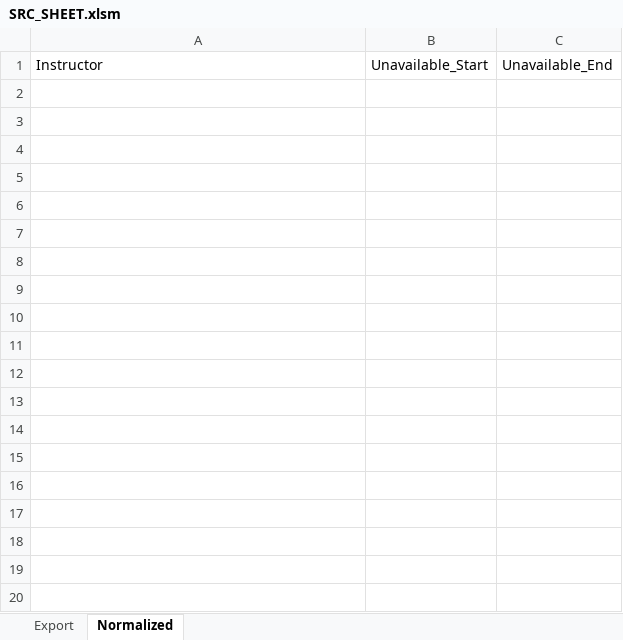
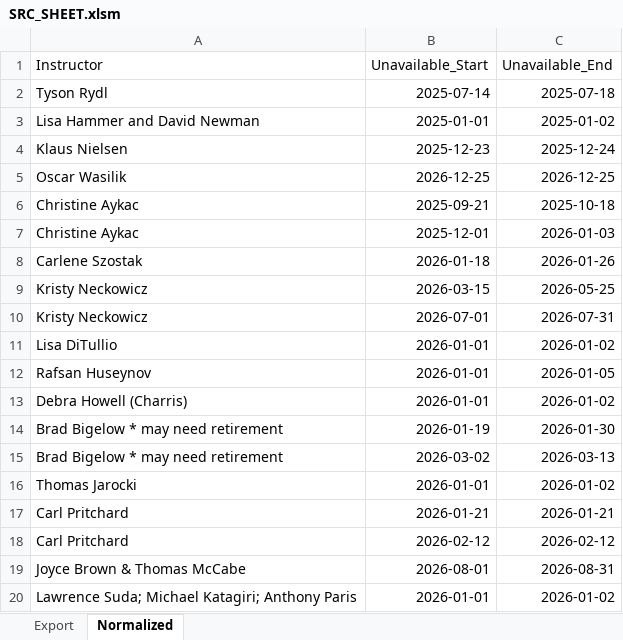
Before and after one commit to Alma-Mater/SchedulePro, an Excel workbook: Data/Draft Files/SRC_SHEET.xlsm, sheet Normalized, drawn as a sheet; only a part is shown; values as stored, in another font and other column widths than the file's, no borders; table styles not drawn; the diff covers the shown part only; the diff names each change by its address in the sheet, - before the commit and + after, or states it on an @@ line.

```diff
--- a/Data/Draft Files/SRC_SHEET.xlsm (sheet Normalized)
+++ b/Data/Draft Files/SRC_SHEET.xlsm (sheet Normalized)
+row 2: Tyson Rydl | 2025-07-14 | 2025-07-18
+row 3: Lisa Hammer and David Newman | 2025-01-01 | 2025-01-02
+row 4: Klaus Nielsen | 2025-12-23 | 2025-12-24
+row 5: Oscar Wasilik | 2026-12-25 | 2026-12-25
+row 6: Christine Aykac | 2025-09-21 | 2025-10-18
+row 7: Christine Aykac | 2025-12-01 | 2026-01-03
+row 8: Carlene Szostak | 2026-01-18 | 2026-01-26
+row 9: Kristy Neckowicz | 2026-03-15 | 2026-05-25
+row 10: Kristy Neckowicz | 2026-07-01 | 2026-07-31
+row 11: Lisa DiTullio | 2026-01-01 | 2026-01-02
+row 12: Rafsan Huseynov | 2026-01-01 | 2026-01-05
+row 13: Debra Howell (Charris) | 2026-01-01 | 2026-01-02
+row 14: Brad Bigelow * may need retirement | 2026-01-19 | 2026-01-30
+row 15: Brad Bigelow * may need retirement | 2026-03-02 | 2026-03-13
+row 16: Thomas Jarocki | 2026-01-01 | 2026-01-02
+row 17: Carl Pritchard | 2026-01-21 | 2026-01-21
+row 18: Carl Pritchard | 2026-02-12 | 2026-02-12
+row 19: Joyce Brown & Thomas McCabe | 2026-08-01 | 2026-08-31
+row 20: Lawrence Suda; Michael Katagiri; Anthony Paris | 2026-01-01 | 2026-01-02
```
Also changed, not shown: 22 added rows elsewhere in this sheet, Data/Draft Files/2026 PMIT Schedule - FINAL.xlsx, DevNotes/2026 PMIT Schedule - FINAL.xlsx, 6 other files.
